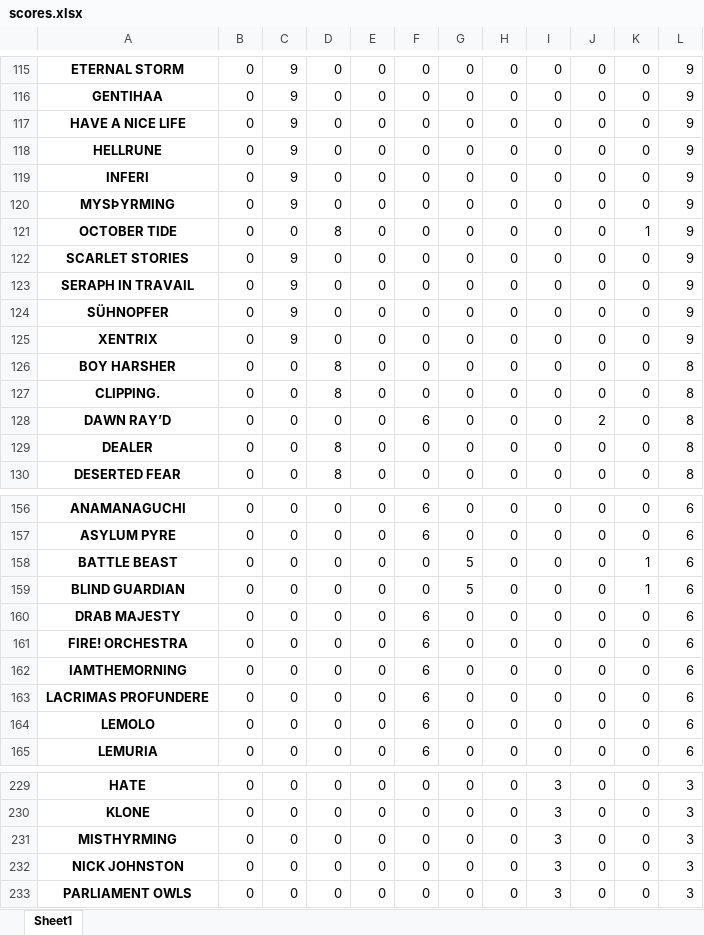
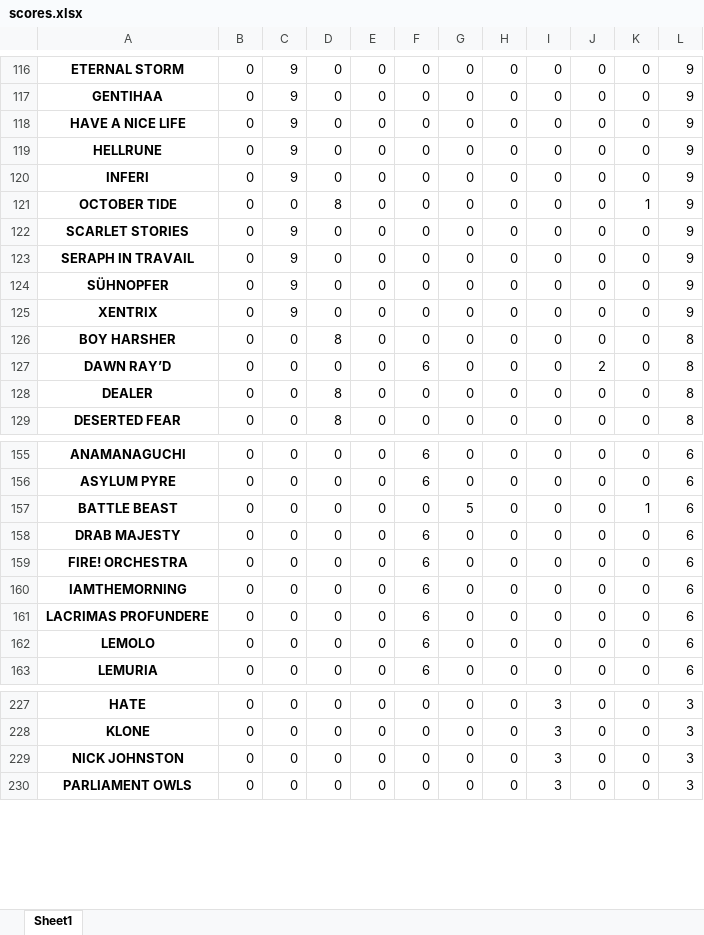
Before and after one commit to marrabld/Neo2019, an Excel workbook: data/scores.xlsx, sheet Sheet1, drawn as a sheet; only a part is shown, gaps mark what is left out; values as stored, in another font and other column widths than the file's, no borders; removed rows and columns are numbered as before the commit, all else as after; the diff covers the shown part only; the diff names each change by its address in the sheet, - before the commit and + after, or states it on an @@ line.

```diff
--- a/data/scores.xlsx (sheet Sheet1)
+++ b/data/scores.xlsx (sheet Sheet1)
-row 120: MYSÞYRMING | 0 | 9 | 0 | 0 | 0 | 0 | 0 | 0 | 0 | 0 | 9
-row 127: CLIPPING. | 0 | 0 | 8 | 0 | 0 | 0 | 0 | 0 | 0 | 0 | 8
-row 159: BLIND GUARDIAN | 0 | 0 | 0 | 0 | 0 | 5 | 0 | 0 | 0 | 1 | 6
-row 231: MISTHYRMING | 0 | 0 | 0 | 0 | 0 | 0 | 0 | 3 | 0 | 0 | 3
```
Also changed, not shown: 3 added rows and 2 removed rows elsewhere in this sheet, formulas that keep their value, data/Final - Ne Obliviscaris - Patreon Exclusive Top 10 (Responses).xlsx, 28 other files.
